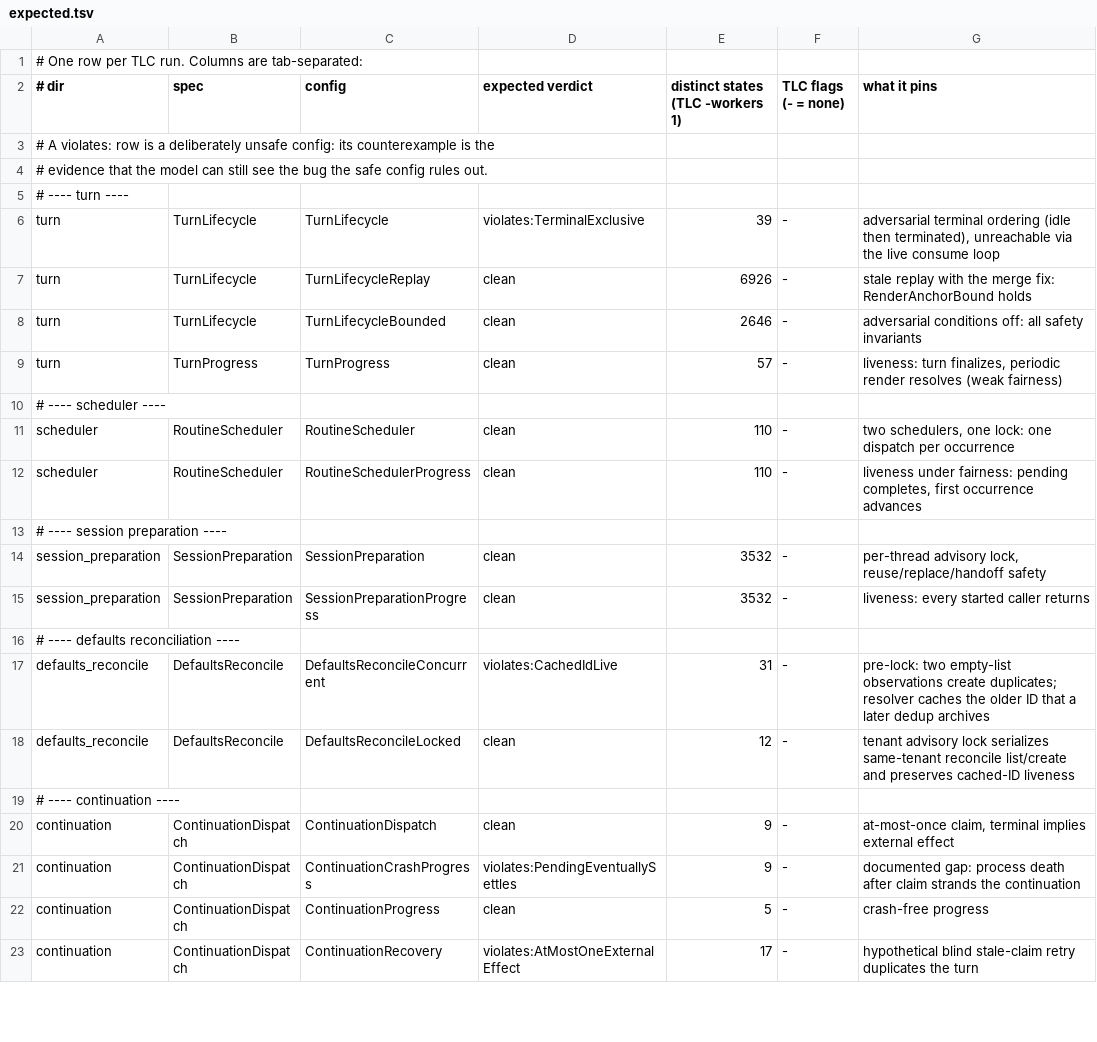
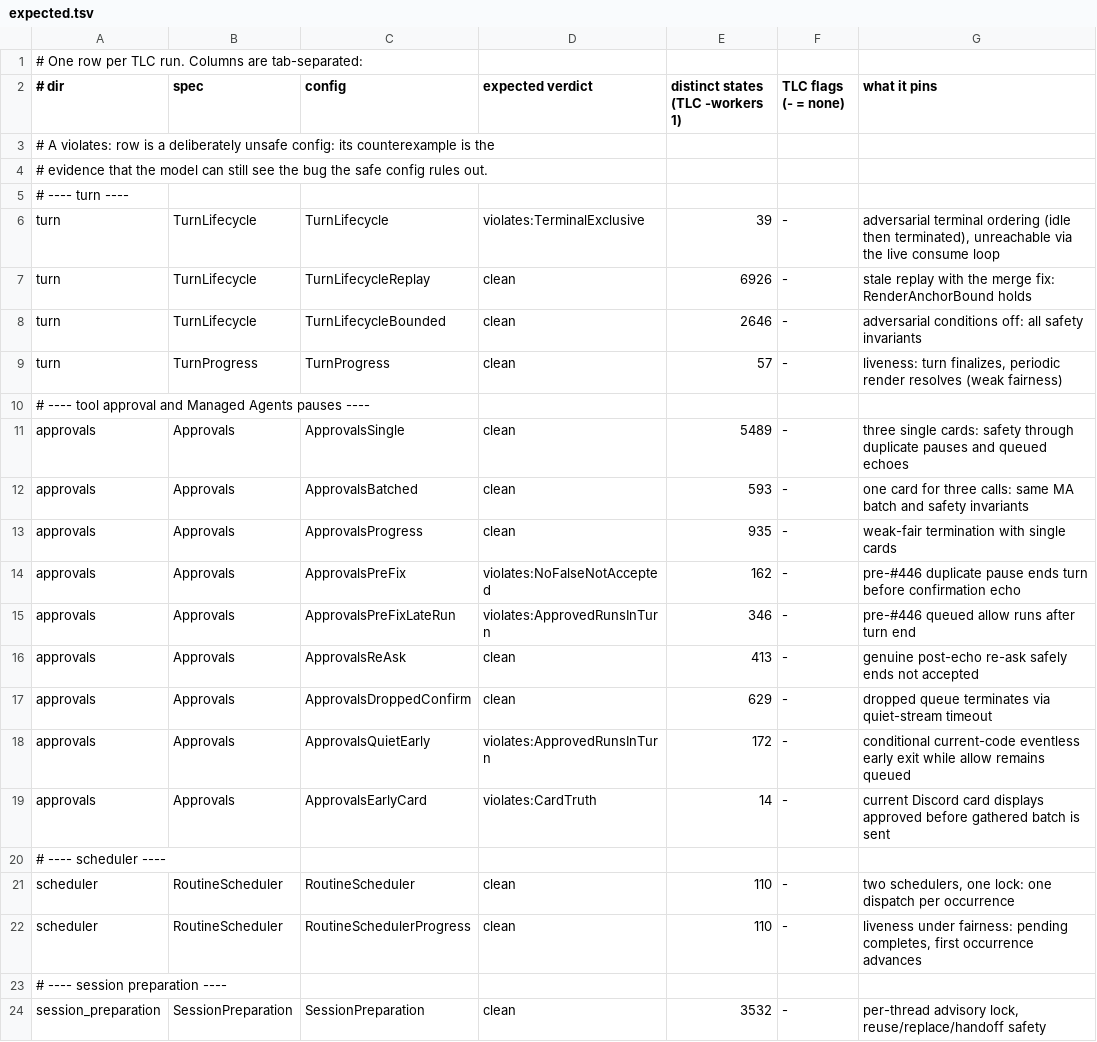
Before and after one commit to pymc-labs/daimon, a TSV file: formal/expected.tsv, drawn as a sheet; only a part is shown; the shorter side is filled out with more unchanged rows.

Commit message:
test(formal): model tool approval cards and MA pauses

```diff
--- a/formal/expected.tsv
+++ b/formal/expected.tsv
@@ -9,2 +9,12 @@ turn	TurnLifecycle	TurnLifecycleBounded	clean	2646	-	adversarial conditions off:
 turn	TurnProgress	TurnProgress	clean	57	-	liveness: turn finalizes, periodic render resolves (weak fairness)
+# ---- tool approval and Managed Agents pauses ----
+approvals	Approvals	ApprovalsSingle	clean	5489	-	three single cards: safety through duplicate pauses and queued echoes
+approvals	Approvals	ApprovalsBatched	clean	593	-	one card for three calls: same MA batch and safety invariants
+approvals	Approvals	ApprovalsProgress	clean	935	-	weak-fair termination with single cards
+approvals	Approvals	ApprovalsPreFix	violates:NoFalseNotAccepted	162	-	pre-#446 duplicate pause ends turn before confirmation echo
+approvals	Approvals	ApprovalsPreFixLateRun	violates:ApprovedRunsInTurn	346	-	pre-#446 queued allow runs after turn end
+approvals	Approvals	ApprovalsReAsk	clean	413	-	genuine post-echo re-ask safely ends not accepted
+approvals	Approvals	ApprovalsDroppedConfirm	clean	629	-	dropped queue terminates via quiet-stream timeout
+approvals	Approvals	ApprovalsQuietEarly	violates:ApprovedRunsInTurn	172	-	conditional current-code eventless early exit while allow remains queued
+approvals	Approvals	ApprovalsEarlyCard	violates:CardTruth	14	-	current Discord card displays approved before gathered batch is sent
 # ---- scheduler ----
```
Also changed, not shown: 12 other files.
